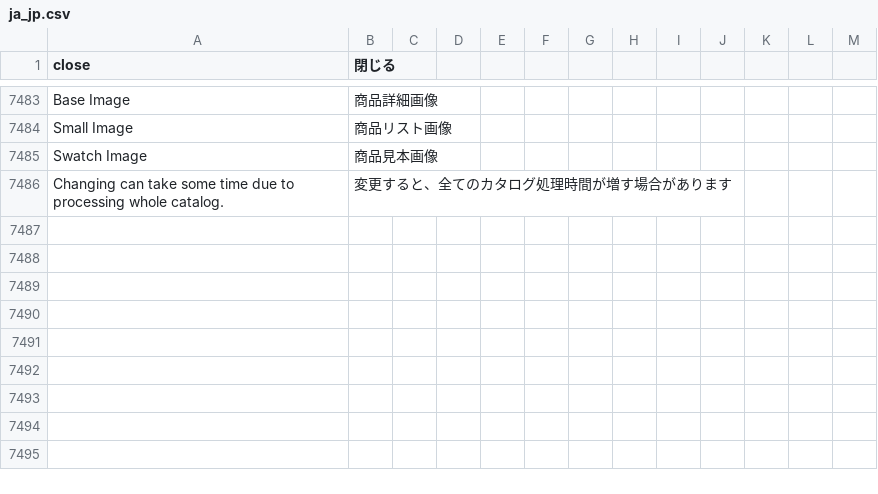
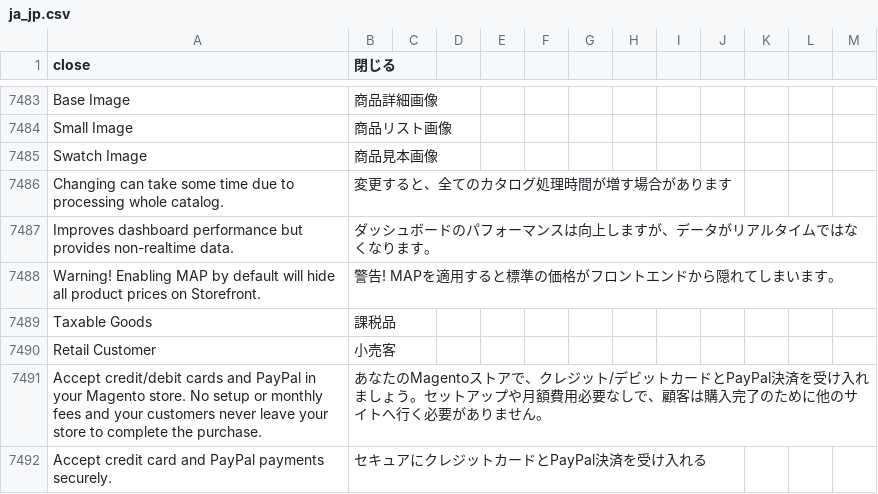
Before and after one commit to kohnaga/m2-japaneselocale, a CSV file: ja_jp.csv, drawn as a sheet; only a part is shown, gaps mark what is left out; the diff names each change by its address in the sheet, - before the commit and + after, or states it on an @@ line.

Commit message:
store settings locale

```diff
--- a/ja_jp.csv
+++ b/ja_jp.csv
+row 7487: Improves dashboard performance but provides non-realtime data. | ダッシュボードのパフォーマンスは向上しますが、データがリアルタイムではなくなります。
+row 7488: Warning! Enabling MAP by default will hide all product prices on Storefront. | 警告! MAPを適用すると標準の価格がフロントエンドから隠れてしまいます。
+row 7489: Taxable Goods | 課税品
+row 7490: Retail Customer | 小売客
+row 7491: Accept credit/debit cards and PayPal in your Magento store. No setup or monthly fees and your customers never leave your store to complete the purchase. | あなたのMagentoストアで、クレジット/デビットカードとPayPal決済を受け入れましょう。セットアップや月額費用必要なしで、顧客は購入完了のために他のサイトへ行く必要がありません。
+row 7492: Accept credit card and PayPal payments securely. | セキュアにクレジットカードとPayPal決済を受け入れる
```
